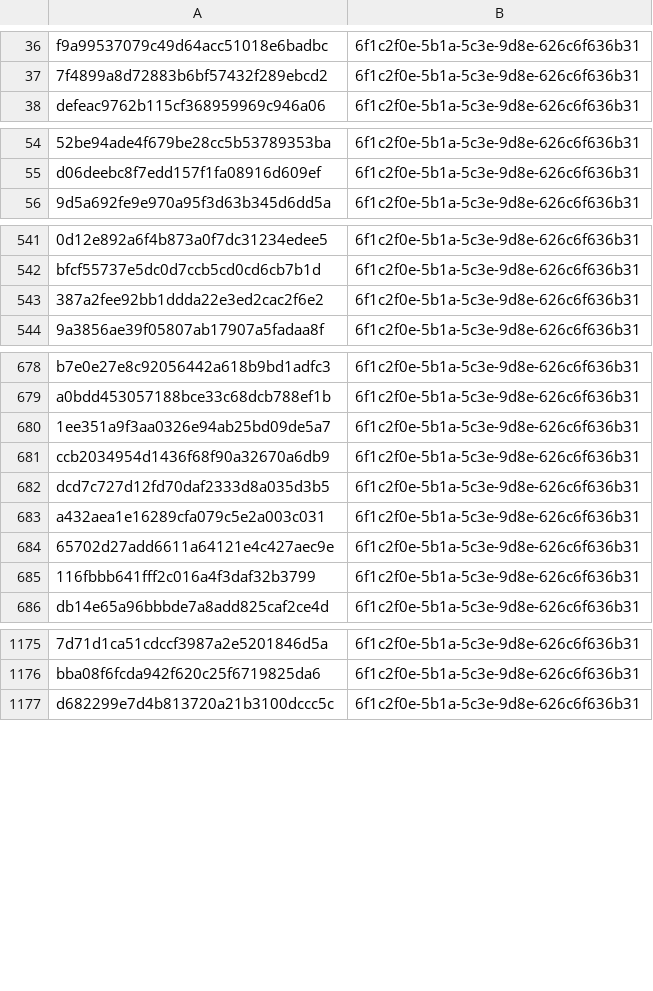
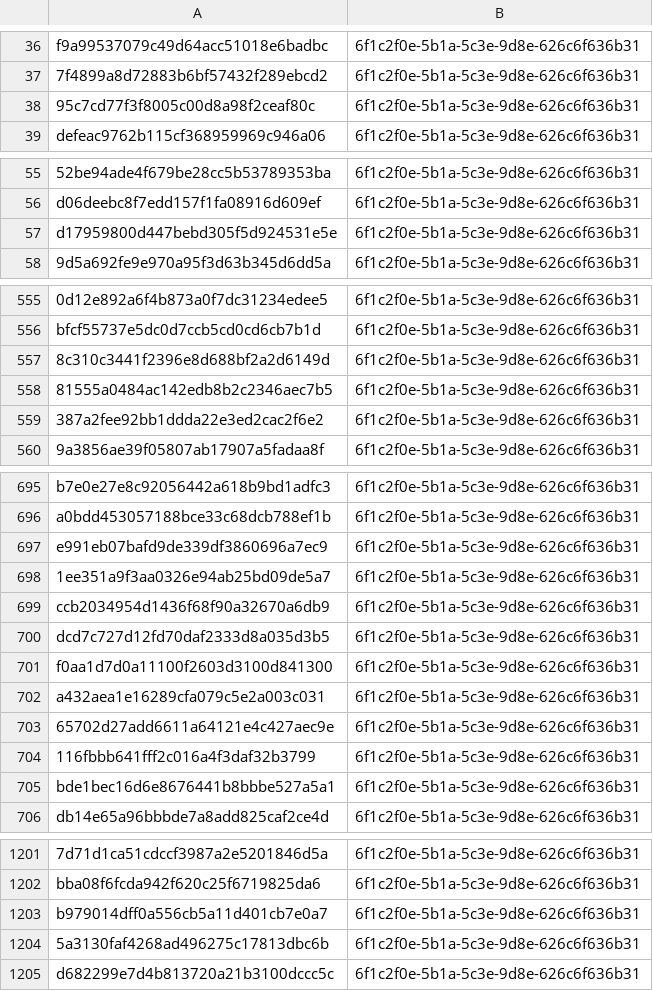
Before and after one commit to kotivahdit/blocklist, a CSV file: misp/hashes.csv, drawn as a sheet; only a part is shown, gaps mark what is left out; the diff covers the shown part only; the diff names each change by its address in the sheet, - before the commit and + after, or states it on an @@ line.

```diff
--- a/misp/hashes.csv
+++ b/misp/hashes.csv
+row 38: 95c7cd77f3f8005c00d8a98f2ceaf80c | 6f1c2f0e-5b1a-5c3e-9d8e-626c6f636b31
+row 57: d17959800d447bebd305f5d924531e5e | 6f1c2f0e-5b1a-5c3e-9d8e-626c6f636b31
+row 557: 8c310c3441f2396e8d688bf2a2d6149d | 6f1c2f0e-5b1a-5c3e-9d8e-626c6f636b31
+row 558: 81555a0484ac142edb8b2c2346aec7b5 | 6f1c2f0e-5b1a-5c3e-9d8e-626c6f636b31
+row 697: e991eb07bafd9de339df3860696a7ec9 | 6f1c2f0e-5b1a-5c3e-9d8e-626c6f636b31
+row 701: f0aa1d7d0a11100f2603d3100d841300 | 6f1c2f0e-5b1a-5c3e-9d8e-626c6f636b31
+row 705: bde1bec16d6e8676441b8bbbe527a5a1 | 6f1c2f0e-5b1a-5c3e-9d8e-626c6f636b31
+row 1203: b979014dff0a556cb5a11d401cb7e0a7 | 6f1c2f0e-5b1a-5c3e-9d8e-626c6f636b31
+row 1204: 5a3130faf4268ad496275c17813dbc6b | 6f1c2f0e-5b1a-5c3e-9d8e-626c6f636b31
```
Also changed, not shown: 20 added rows elsewhere in this file, ipv4-all-7d.csv, 9 other files.
